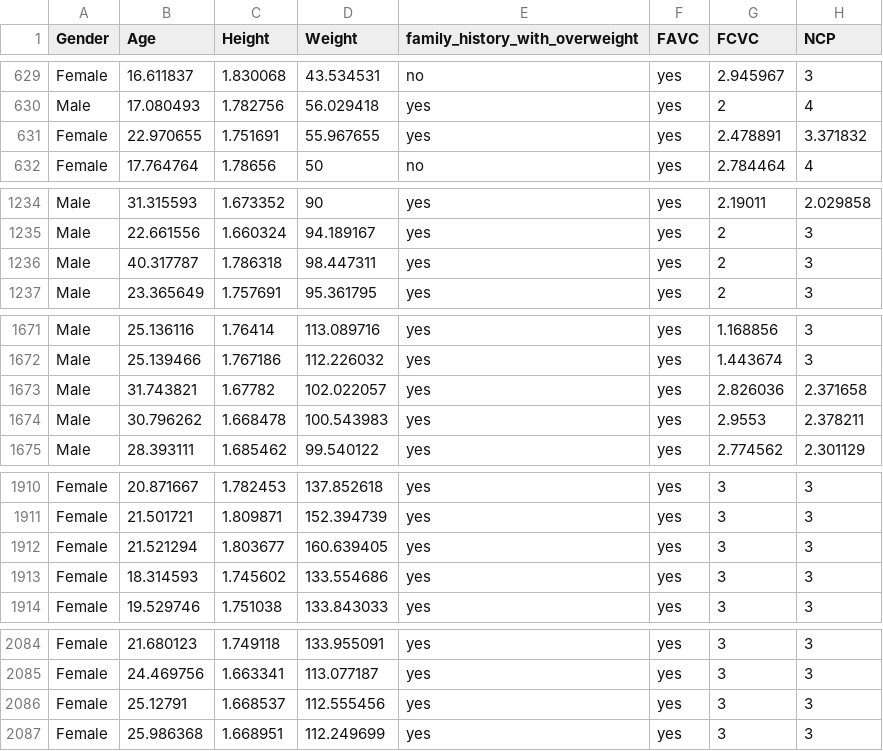
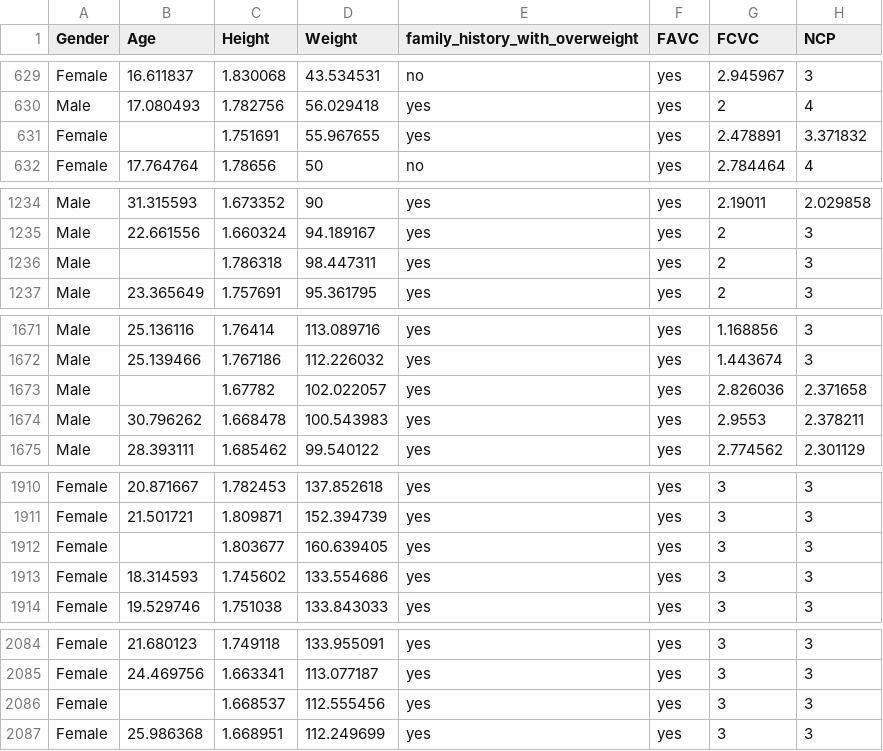
Before and after one commit to wayne-xyz/CS7324As, a CSV file: Lab1/data/ObesityDataSet.csv, drawn as a sheet; only a part is shown, gaps mark what is left out; the diff covers the shown part only; the diff names each change by its address in the sheet, - before the commit and + after, or states it on an @@ line.

```diff
--- a/Lab1/data/ObesityDataSet.csv
+++ b/Lab1/data/ObesityDataSet.csv
-B631 (Age): 22.970655
+B631 (Age): (empty)
-B1236 (Age): 40.317787
+B1236 (Age): (empty)
-B1673 (Age): 31.743821
+B1673 (Age): (empty)
-B1912 (Age): 21.521294
+B1912 (Age): (empty)
-B2086 (Age): 25.12791
+B2086 (Age): (empty)
```
Also changed, not shown: 12 edited cells elsewhere in this file, 1 other file.
